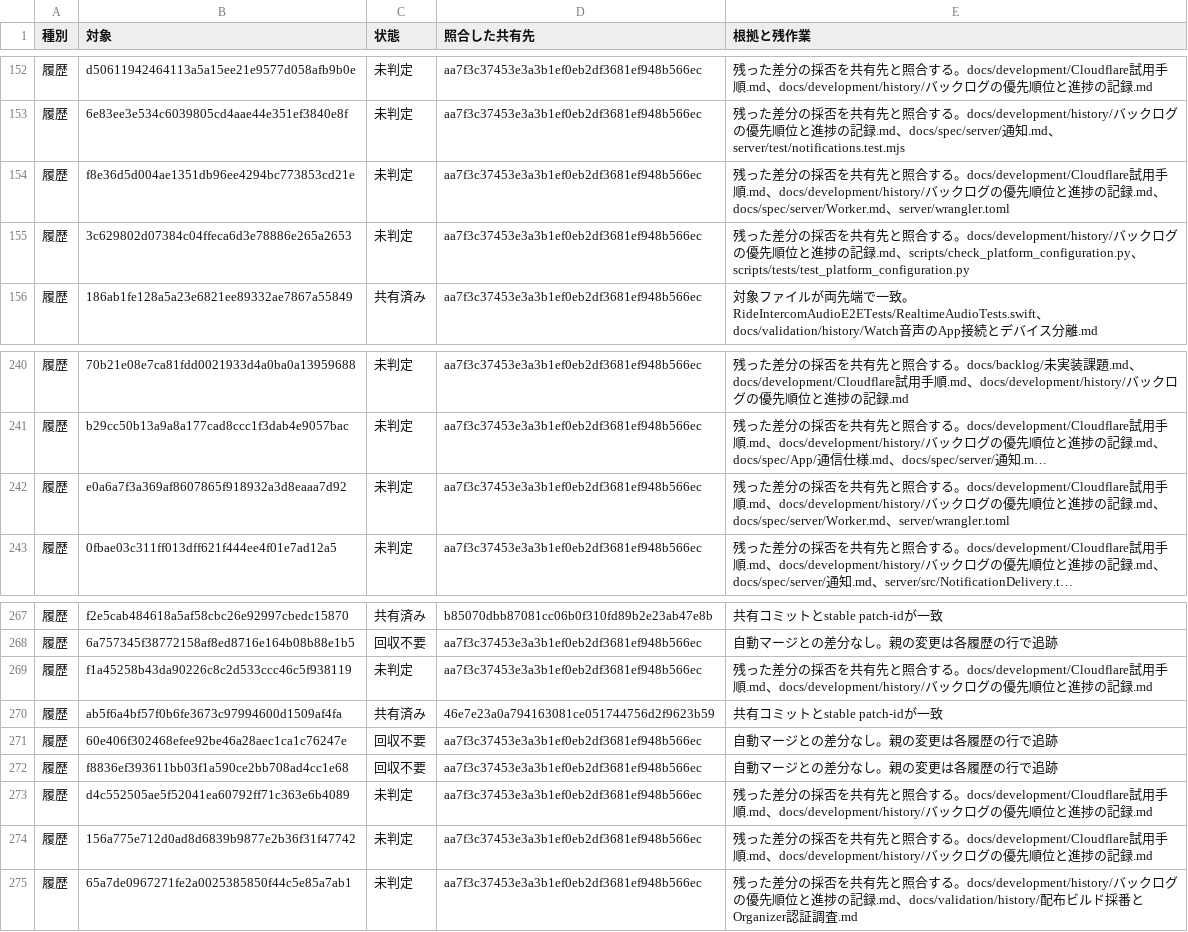
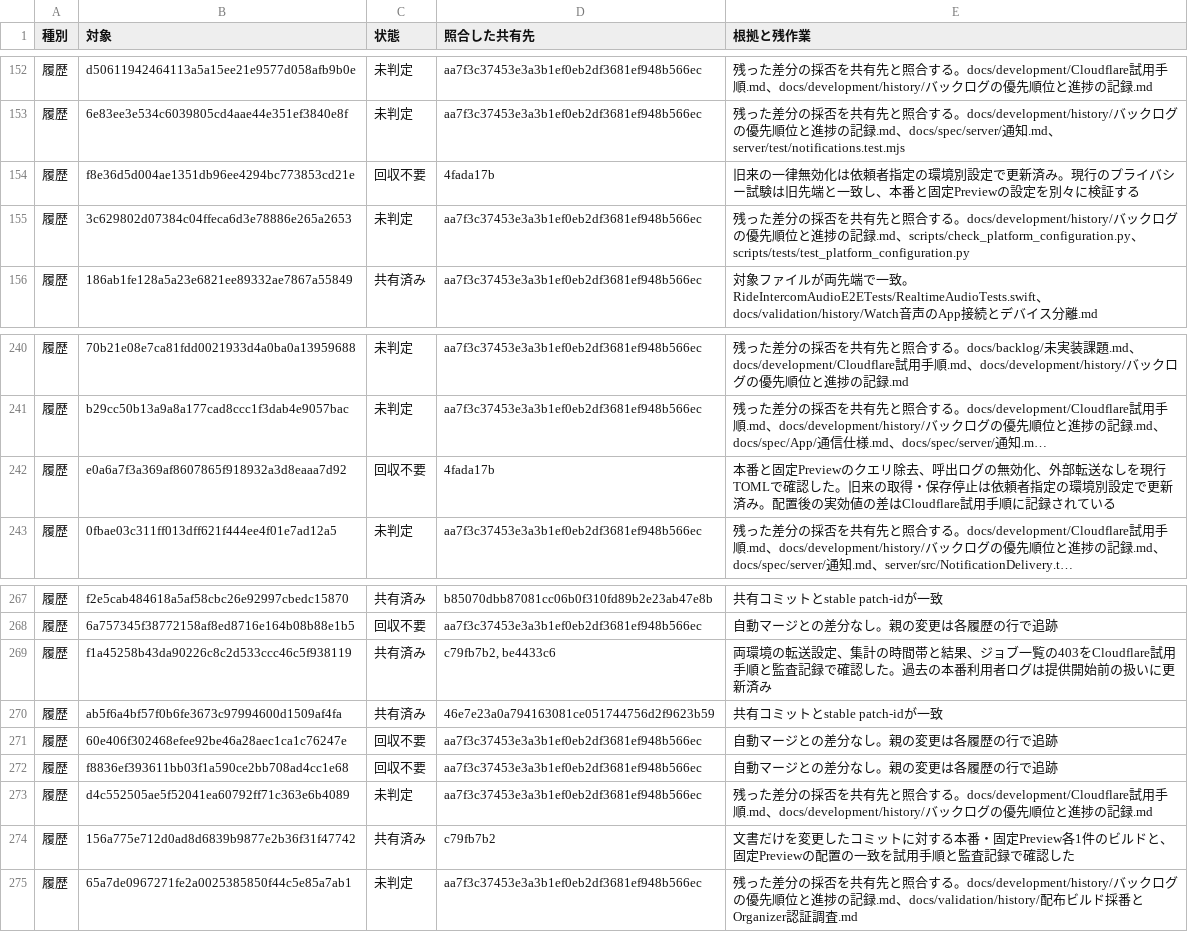
Before and after one commit to eroccowaruico/RideCom, a TSV file: docs/backlog/未送信履歴と作業差分の照合.tsv, drawn as a sheet; only a part is shown, gaps mark what is left out; long unchanged cells end in …; the diff names each change by its address in the sheet, - before the commit and + after, or states it on an @@ line.

Commit message:
監視設定とCloudflare実測に関する旧履歴4件の照合を閉じる
指示の要約
- 旧ローカル履歴と共有先を照合し、必要な回収だけを小さく進める。

目的
- 共有済みの観測記録と更新済みの監視設定の重複反映を防ぐ。

変更内容
- 現行の環境別監視設定とプライバシー試験を確認した2件に根拠を記す。
- 既存の実測・読取り記録で確認した2件に共有先を記す。
- 台帳の対象456件が同一であることを照合する。

変更監査
gpt-6.2-astra clear。

```diff
--- a/docs/backlog/未送信履歴と作業差分の照合.tsv
+++ b/docs/backlog/未送信履歴と作業差分の照合.tsv
-C154 (状態): 未判定
+C154 (状態): 回収不要
-D154 (照合した共有先): aa7f3c37453e3a3b1ef0eb2df3681ef948b566ec
+D154 (照合した共有先): 4fada17b
-E154 (根拠と残作業): 残った差分の採否を共有先と照合する。docs/development/Cloudflare試用手順.md、docs/development/history/バックログの優先順位と進捗の記録.md、docs/spec/server/Worker.md、server/wrangler.toml
+E154 (根拠と残作業): 旧来の一律無効化は依頼者指定の環境別設定で更新済み。現行のプライバシー試験は旧先端と一致し、本番と固定Previewの設定を別々に検証する
-C242 (状態): 未判定
+C242 (状態): 回収不要
-D242 (照合した共有先): aa7f3c37453e3a3b1ef0eb2df3681ef948b566ec
+D242 (照合した共有先): 4fada17b
-E242 (根拠と残作業): 残った差分の採否を共有先と照合する。docs/development/Cloudflare試用手順.md、docs/development/history/バックログの優先順位と進捗の記録.md、docs/spec/server/Worker.md、server/wrangler.toml
+E242 (根拠と残作業): 本番と固定Previewのクエリ除去、呼出ログの無効化、外部転送なしを現行TOMLで確認した。旧来の取得・保存停止は依頼者指定の環境別設定で更新済み。配置後の実効値の差はCloudflare試用手順に記録されている
-C269 (状態): 未判定
+C269 (状態): 共有済み
-D269 (照合した共有先): aa7f3c37453e3a3b1ef0eb2df3681ef948b566ec
+D269 (照合した共有先): c79fb7b2, be4433c6
-E269 (根拠と残作業): 残った差分の採否を共有先と照合する。docs/development/Cloudflare試用手順.md、docs/development/history/バックログの優先順位と進捗の記録.md
+E269 (根拠と残作業): 両環境の転送設定、集計の時間帯と結果、ジョブ一覧の403をCloudflare試用手順と監査記録で確認した。過去の本番利用者ログは提供開始前の扱いに更新済み
-C274 (状態): 未判定
+C274 (状態): 共有済み
-D274 (照合した共有先): aa7f3c37453e3a3b1ef0eb2df3681ef948b566ec
+D274 (照合した共有先): c79fb7b2
-E274 (根拠と残作業): 残った差分の採否を共有先と照合する。docs/development/Cloudflare試用手順.md、docs/development/history/バックログの優先順位と進捗の記録.md
+E274 (根拠と残作業): 文書だけを変更したコミットに対する本番・固定Preview各1件のビルドと、固定Previewの配置の一致を試用手順と監査記録で確認した
```
